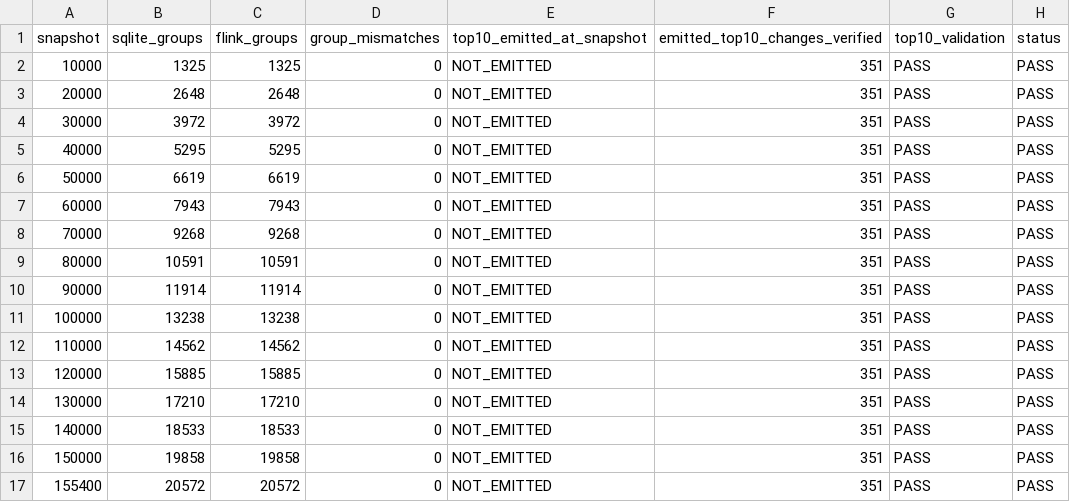
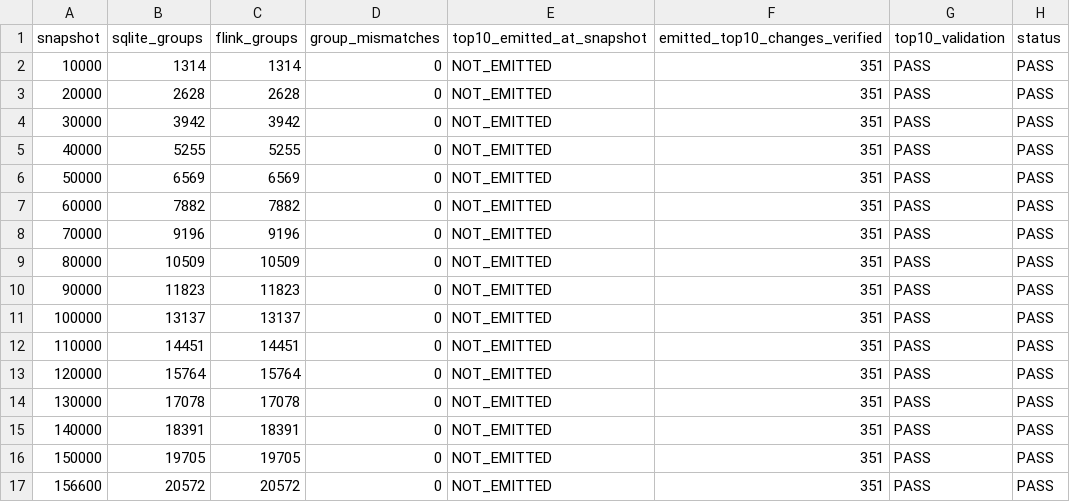
Before and after one commit to silverpioup/Self-Project, a CSV file: results/correctness_large_p8.csv, drawn as a sheet.

Commit message:
Correct meeting times and refresh verification evidence

```diff
--- a/results/correctness_large_p8.csv
+++ b/results/correctness_large_p8.csv
@@ -1,17 +1,17 @@
 snapshot,sqlite_groups,flink_groups,group_mismatches,top10_emitted_at_snapshot,emitted_top10_changes_verified,top10_validation,status
-10000,1325,1325,0,NOT_EMITTED,351,PASS,PASS
-20000,2648,2648,0,NOT_EMITTED,351,PASS,PASS
-30000,3972,3972,0,NOT_EMITTED,351,PASS,PASS
-40000,5295,5295,0,NOT_EMITTED,351,PASS,PASS
-50000,6619,6619,0,NOT_EMITTED,351,PASS,PASS
-60000,7943,7943,0,NOT_EMITTED,351,PASS,PASS
-70000,9268,9268,0,NOT_EMITTED,351,PASS,PASS
-80000,10591,10591,0,NOT_EMITTED,351,PASS,PASS
-90000,11914,11914,0,NOT_EMITTED,351,PASS,PASS
-100000,13238,13238,0,NOT_EMITTED,351,PASS,PASS
-110000,14562,14562,0,NOT_EMITTED,351,PASS,PASS
-120000,15885,15885,0,NOT_EMITTED,351,PASS,PASS
-130000,17210,17210,0,NOT_EMITTED,351,PASS,PASS
-140000,18533,18533,0,NOT_EMITTED,351,PASS,PASS
-150000,19858,19858,0,NOT_EMITTED,351,PASS,PASS
-155400,20572,20572,0,NOT_EMITTED,351,PASS,PASS
+10000,1314,1314,0,NOT_EMITTED,351,PASS,PASS
+20000,2628,2628,0,NOT_EMITTED,351,PASS,PASS
+30000,3942,3942,0,NOT_EMITTED,351,PASS,PASS
+40000,5255,5255,0,NOT_EMITTED,351,PASS,PASS
+50000,6569,6569,0,NOT_EMITTED,351,PASS,PASS
+60000,7882,7882,0,NOT_EMITTED,351,PASS,PASS
+70000,9196,9196,0,NOT_EMITTED,351,PASS,PASS
+80000,10509,10509,0,NOT_EMITTED,351,PASS,PASS
+90000,11823,11823,0,NOT_EMITTED,351,PASS,PASS
+100000,13137,13137,0,NOT_EMITTED,351,PASS,PASS
+110000,14451,14451,0,NOT_EMITTED,351,PASS,PASS
+120000,15764,15764,0,NOT_EMITTED,351,PASS,PASS
+130000,17078,17078,0,NOT_EMITTED,351,PASS,PASS
+140000,18391,18391,0,NOT_EMITTED,351,PASS,PASS
+150000,19705,19705,0,NOT_EMITTED,351,PASS,PASS
+156600,20572,20572,0,NOT_EMITTED,351,PASS,PASS
```
Also changed, not shown: 3 other files.
